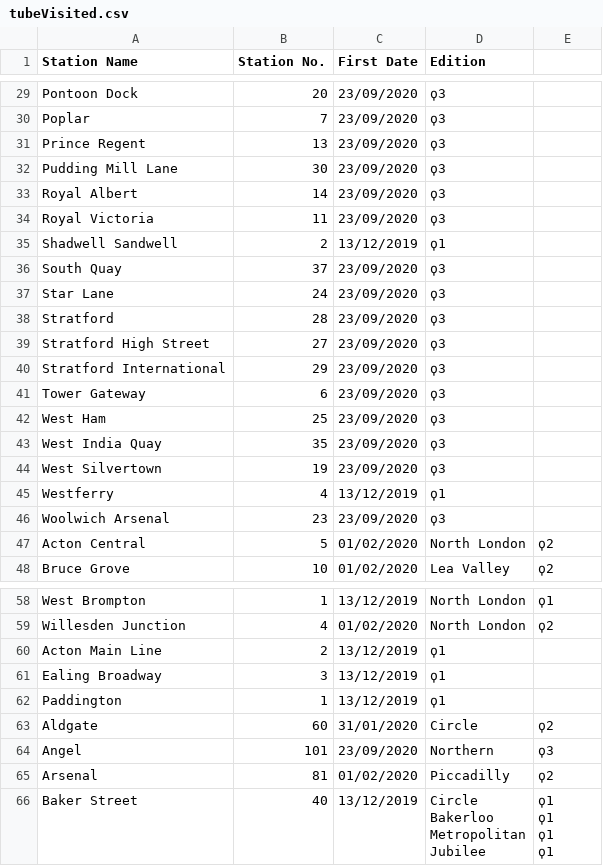
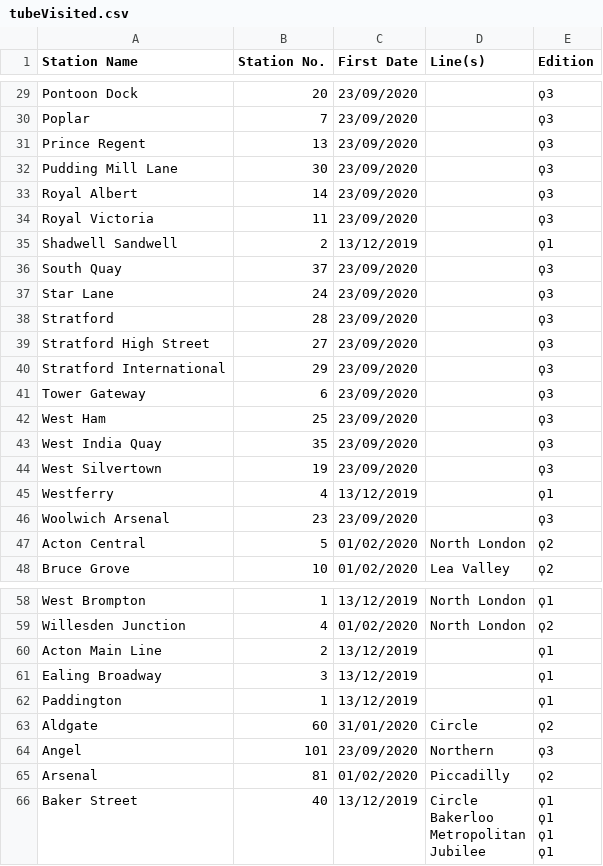
Before and after one commit to NuttyTrains/NuttyTrains.github.io, a CSV file: data/tubeVisited.csv, drawn as a sheet; only a part is shown, gaps mark what is left out; the diff covers the shown part only; the diff names each change by its address in the sheet, - before the commit and + after, or states it on an @@ line.

```diff
--- a/data/tubeVisited.csv
+++ b/data/tubeVisited.csv
-D1: Edition
+D1: Line(s)
-E1: (empty)
+E1: Edition
-D29:D34 (Line(s)): ϙ3
+D29:D34 (Line(s)): (empty)
-E29:E34 (Edition): (empty)
+E29:E34 (Edition): ϙ3
-D35 (Line(s)): ϙ1
+D35 (Line(s)): (empty)
-E35 (Edition): (empty)
+E35 (Edition): ϙ1
-D36:D44 (Line(s)): ϙ3
+D36:D44 (Line(s)): (empty)
-E36:E44 (Edition): (empty)
+E36:E44 (Edition): ϙ3
-D45 (Line(s)): ϙ1
+D45 (Line(s)): (empty)
-E45 (Edition): (empty)
+E45 (Edition): ϙ1
-D46 (Line(s)): ϙ3
+D46 (Line(s)): (empty)
-E46 (Edition): (empty)
+E46 (Edition): ϙ3
-D60:D62 (Line(s)): ϙ1
+D60:D62 (Line(s)): (empty)
-E60:E62 (Edition): (empty)
+E60:E62 (Edition): ϙ1
```
Also changed, not shown: 54 edited cells elsewhere in this file.
